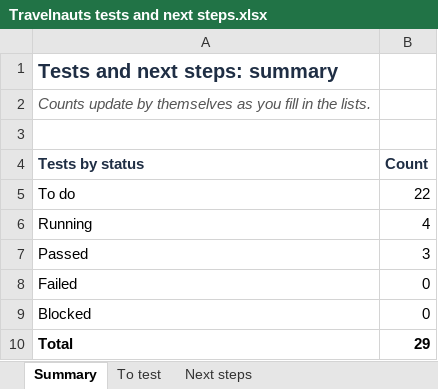
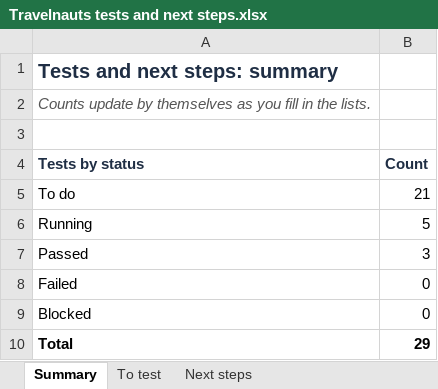
Before and after one commit to manyongtoh/travelnauts, an Excel workbook: docs/lists/Travelnauts tests and next steps.xlsx, sheet Summary, drawn as a sheet; only a part is shown; values as stored, in another font and other column widths than the file's, no borders; the diff names each change by its address in the sheet, - before the commit and + after, or states it on an @@ line.

```diff
--- a/docs/lists/Travelnauts tests and next steps.xlsx (sheet Summary)
+++ b/docs/lists/Travelnauts tests and next steps.xlsx (sheet Summary)
-B5 (Count): 22
+B5 (Count): 21
-B6 (Count): 4
+B6 (Count): 5
```
Also changed, not shown: sheet To test, sheet Next steps, docs/lists/Travelnauts open questions.xlsx, 4 other files.
